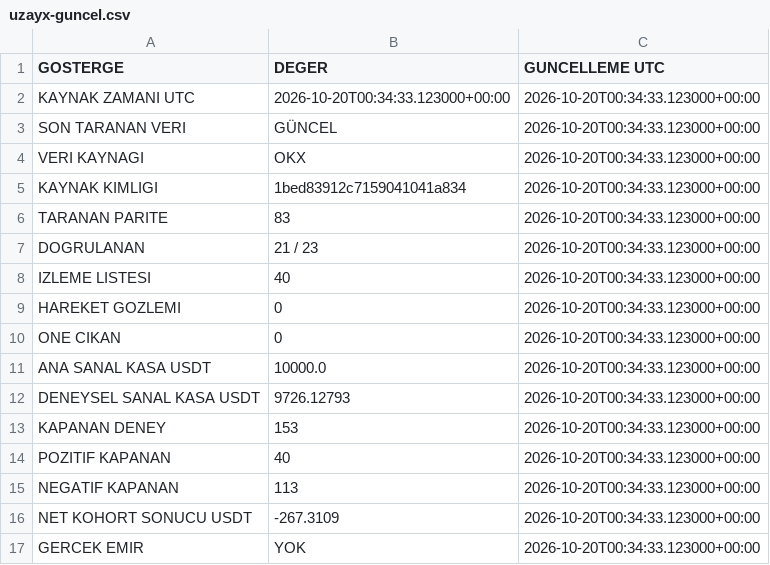
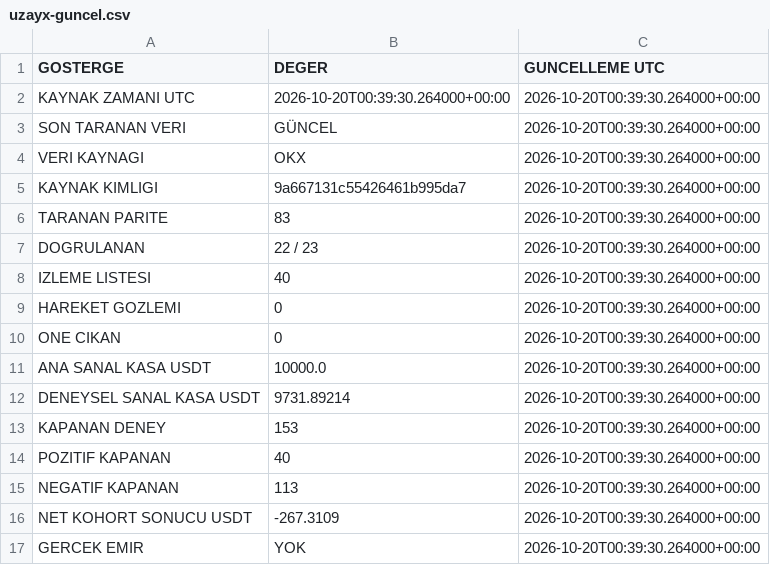
Before and after one commit to onurqlp/coin-live-pro, a CSV file: web/data/uzayx-guncel.csv, drawn as a sheet.

```diff
--- a/web/data/uzayx-guncel.csv
+++ b/web/data/uzayx-guncel.csv
@@ -1,17 +1,17 @@
 GOSTERGE,DEGER,GUNCELLEME UTC
-KAYNAK ZAMANI UTC,2026-10-20T00:34:33.123000+00:00,2026-10-20T00:34:33.123000+00:00
-SON TARANAN VERI,GÜNCEL,2026-10-20T00:34:33.123000+00:00
-VERI KAYNAGI,OKX,2026-10-20T00:34:33.123000+00:00
-KAYNAK KIMLIGI,1bed83912c7159041041a834,2026-10-20T00:34:33.123000+00:00
-TARANAN PARITE,83,2026-10-20T00:34:33.123000+00:00
-DOGRULANAN,21 / 23,2026-10-20T00:34:33.123000+00:00
-IZLEME LISTESI,40,2026-10-20T00:34:33.123000+00:00
-HAREKET GOZLEMI,0,2026-10-20T00:34:33.123000+00:00
-ONE CIKAN,0,2026-10-20T00:34:33.123000+00:00
-ANA SANAL KASA USDT,10000.0,2026-10-20T00:34:33.123000+00:00
-DENEYSEL SANAL KASA USDT,9726.12793,2026-10-20T00:34:33.123000+00:00
-KAPANAN DENEY,153,2026-10-20T00:34:33.123000+00:00
-POZITIF KAPANAN,40,2026-10-20T00:34:33.123000+00:00
-NEGATIF KAPANAN,113,2026-10-20T00:34:33.123000+00:00
-NET KOHORT SONUCU USDT,-267.3109,2026-10-20T00:34:33.123000+00:00
-GERCEK EMIR,YOK,2026-10-20T00:34:33.123000+00:00
+KAYNAK ZAMANI UTC,2026-10-20T00:39:30.264000+00:00,2026-10-20T00:39:30.264000+00:00
+SON TARANAN VERI,GÜNCEL,2026-10-20T00:39:30.264000+00:00
+VERI KAYNAGI,OKX,2026-10-20T00:39:30.264000+00:00
+KAYNAK KIMLIGI,9a667131c55426461b995da7,2026-10-20T00:39:30.264000+00:00
+TARANAN PARITE,83,2026-10-20T00:39:30.264000+00:00
+DOGRULANAN,22 / 23,2026-10-20T00:39:30.264000+00:00
+IZLEME LISTESI,40,2026-10-20T00:39:30.264000+00:00
+HAREKET GOZLEMI,0,2026-10-20T00:39:30.264000+00:00
+ONE CIKAN,0,2026-10-20T00:39:30.264000+00:00
+ANA SANAL KASA USDT,10000.0,2026-10-20T00:39:30.264000+00:00
+DENEYSEL SANAL KASA USDT,9731.89214,2026-10-20T00:39:30.264000+00:00
+KAPANAN DENEY,153,2026-10-20T00:39:30.264000+00:00
+POZITIF KAPANAN,40,2026-10-20T00:39:30.264000+00:00
+NEGATIF KAPANAN,113,2026-10-20T00:39:30.264000+00:00
+NET KOHORT SONUCU USDT,-267.3109,2026-10-20T00:39:30.264000+00:00
+GERCEK EMIR,YOK,2026-10-20T00:39:30.264000+00:00
```
Also changed, not shown: 40 other files.
